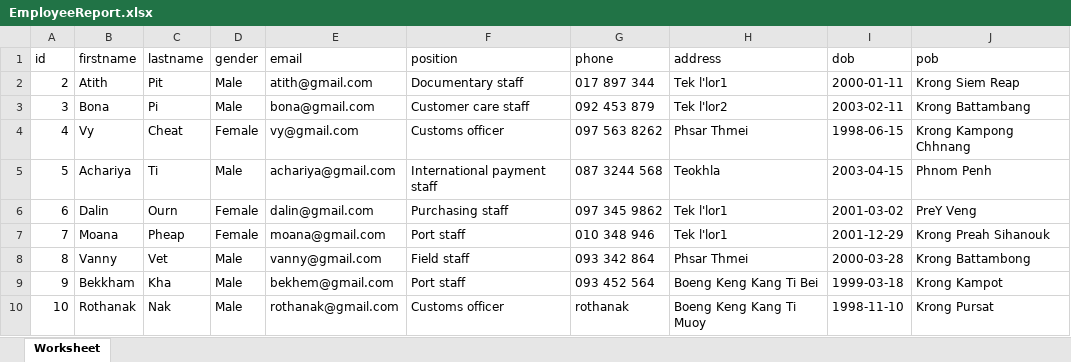
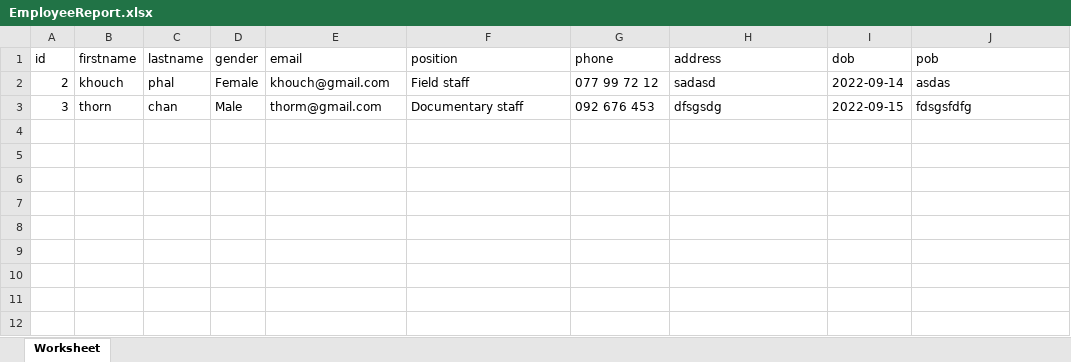
Before and after one commit to DimDimple/logistic, an Excel workbook: public/report/EmployeeReport.xlsx, sheet Worksheet, drawn as a sheet; values as stored, in another font and other column widths than the file's, no borders; the diff names each change by its address in the sheet, - before the commit and + after, or states it on an @@ line.

```diff
--- a/public/report/EmployeeReport.xlsx (sheet Worksheet)
+++ b/public/report/EmployeeReport.xlsx (sheet Worksheet)
-B2 (firstname): Atith
+B2 (firstname): khouch
-C2 (lastname): Pit
+C2 (lastname): phal
-D2 (gender): Male
+D2 (gender): Female
-E2 (email): atith@gmail.com
+E2 (email): khouch@gmail.com
-F2 (position): Documentary staff
+F2 (position): Field staff
-G2 (phone): 017 897 344
+G2 (phone): 077 99 72 12
-H2 (address): Tek l'lor1
+H2 (address): sadasd
-I2 (dob): 2000-01-11
+I2 (dob): 2022-09-14
-J2 (pob): Krong Siem Reap
+J2 (pob): asdas
-B3 (firstname): Bona
+B3 (firstname): thorn
-C3 (lastname): Pi
+C3 (lastname): chan
-E3 (email): bona@gmail.com
+E3 (email): thorm@gmail.com
-F3 (position): Customer care staff
+F3 (position): Documentary staff
-G3 (phone): 092 453 879
+G3 (phone): 092 676 453
-H3 (address): Tek l'lor2
+H3 (address): dfsgsdg
-I3 (dob): 2003-02-11
+I3 (dob): 2022-09-15
-J3 (pob): Krong Battambang
+J3 (pob): fdsgsfdfg
-row 4: 4 | Vy | Cheat | Female | vy@gmail.com | Customs officer | 097 563 8262 | Phsar Thmei | 1998-06-15 | Krong Kampong Chhnang
-row 5: 5 | Achariya | Ti | Male | achariya@gmail.com | International payment staff | 087 3244 568 | Teokhla | 2003-04-15 | Phnom Penh
-row 6: 6 | Dalin | Ourn | Female | dalin@gmail.com | Purchasing staff | 097 345 9862 | Tek l'lor1 | 2001-03-02 | PreY Veng
-row 7: 7 | Moana | Pheap | Female | moana@gmail.com | Port staff | 010 348 946 | Tek l'lor1 | 2001-12-29 | Krong Preah Sihanouk
-row 8: 8 | Vanny | Vet | Male | vanny@gmail.com | Field staff | 093 342 864 | Phsar Thmei | 2000-03-28 | Krong Battambong
-row 9: 9 | Bekkham | Kha | Male | bekhem@gmail.com | Port staff | 093 452 564 | Boeng Keng Kang Ti Bei | 1999-03-18 | Krong Kampot
-row 10: 10 | Rothanak | Nak | Male | rothanak@gmail.com | Customs officer | rothanak | Boeng Keng Kang Ti Muoy | 1998-11-10 | Krong Pursat
```
Also changed, not shown: 2 other files.
